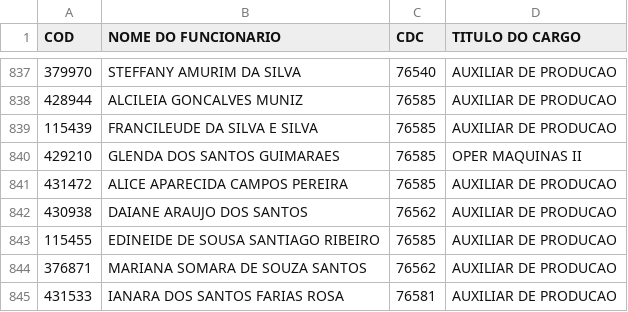
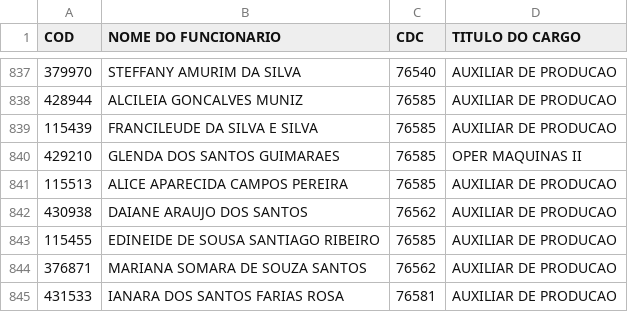
Before and after one commit to James-Johny/yavos, a CSV file: listanomes.csv, drawn as a sheet; only a part is shown, gaps mark what is left out.

Commit message:
update local 0.28

```diff
--- a/listanomes.csv
+++ b/listanomes.csv
@@ -840,3 +840,3 @@ COD;NOME DO FUNCIONARIO;CDC;TITULO DO CARGO
 429210;GLENDA DOS SANTOS GUIMARAES;76585;OPER MAQUINAS II
-431472;ALICE APARECIDA CAMPOS PEREIRA;76585;AUXILIAR DE PRODUCAO
+115513;ALICE APARECIDA CAMPOS PEREIRA;76585;AUXILIAR DE PRODUCAO
 430938;DAIANE ARAUJO DOS SANTOS;76562;AUXILIAR DE PRODUCAO
```
